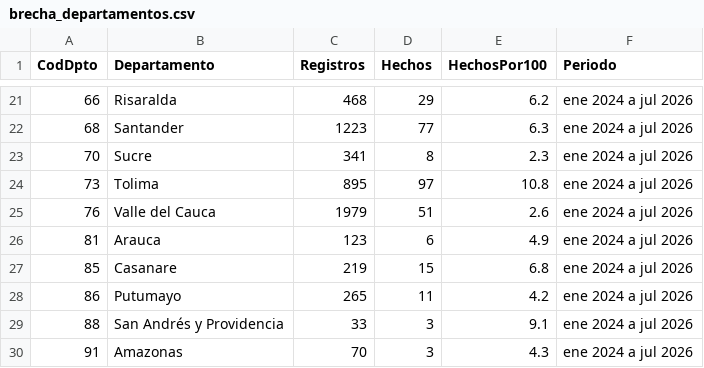
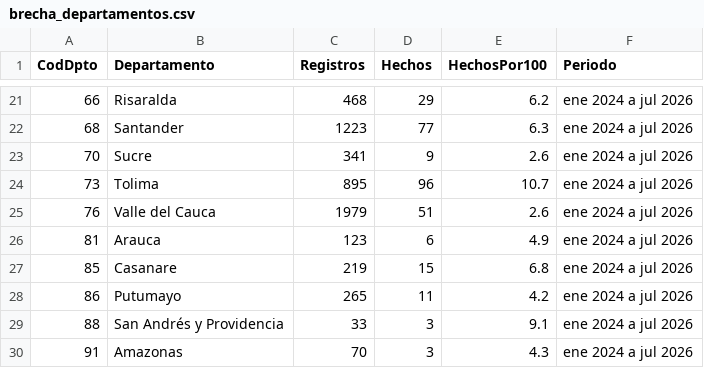
Before and after one commit to ICBF-Analitica/Monitoreo_de_medios, a CSV file: Data/hechos/brecha_departamentos.csv, drawn as a sheet; only a part is shown, gaps mark what is left out.

```diff
--- a/Data/hechos/brecha_departamentos.csv
+++ b/Data/hechos/brecha_departamentos.csv
@@ -22,4 +22,4 @@ CodDpto,Departamento,Registros,Hechos,HechosPor100,Periodo
 68,Santander,1223,77,6.3,ene 2024 a jul 2026
-70,Sucre,341,8,2.3,ene 2024 a jul 2026
-73,Tolima,895,97,10.8,ene 2024 a jul 2026
+70,Sucre,341,9,2.6,ene 2024 a jul 2026
+73,Tolima,895,96,10.7,ene 2024 a jul 2026
 76,Valle del Cauca,1979,51,2.6,ene 2024 a jul 2026
```
Also changed, not shown: Data/hechos/alertas_departamentos.csv, Data/hechos/brecha_municipios.csv, 4 other files.
